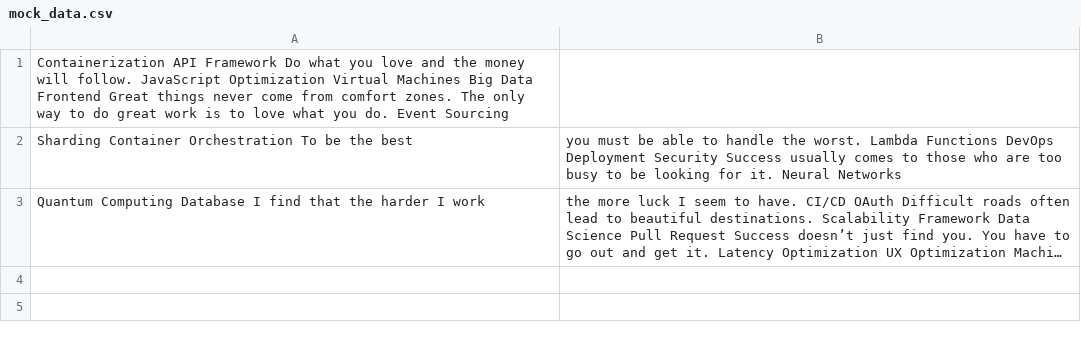
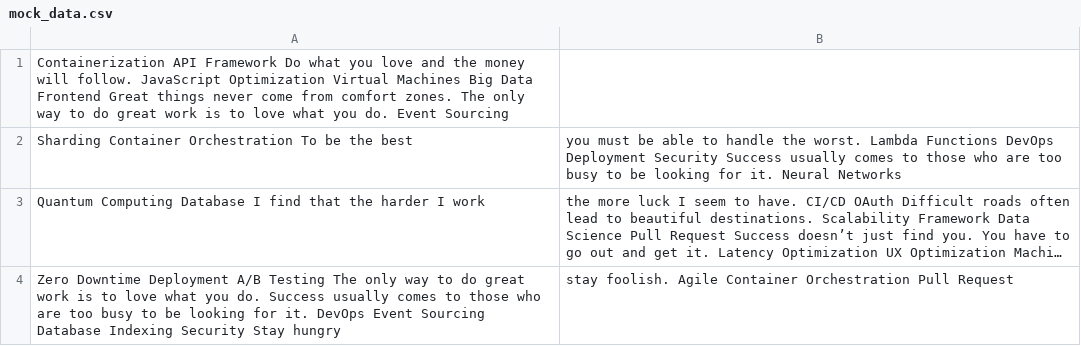
Before and after one commit to detox-lend/Voran-7894, a CSV file: retro-files/mock_data.csv, drawn as a sheet; long unchanged cells end in …; the diff names each change by its address in the sheet, - before the commit and + after, or states it on an @@ line.

Commit message:
Updated retro-files

```diff
--- a/retro-files/mock_data.csv
+++ b/retro-files/mock_data.csv
+row 4: Zero Downtime Deployment A/B Testing The only way to do great work is to love what you do. Success usually comes to those who are too busy to be looking for it. DevOps Event Sourcing Database Indexing Security Stay hungry | stay foolish. Agile Container Orchestration Pull Request
```
Also changed, not shown: 4 other files.
